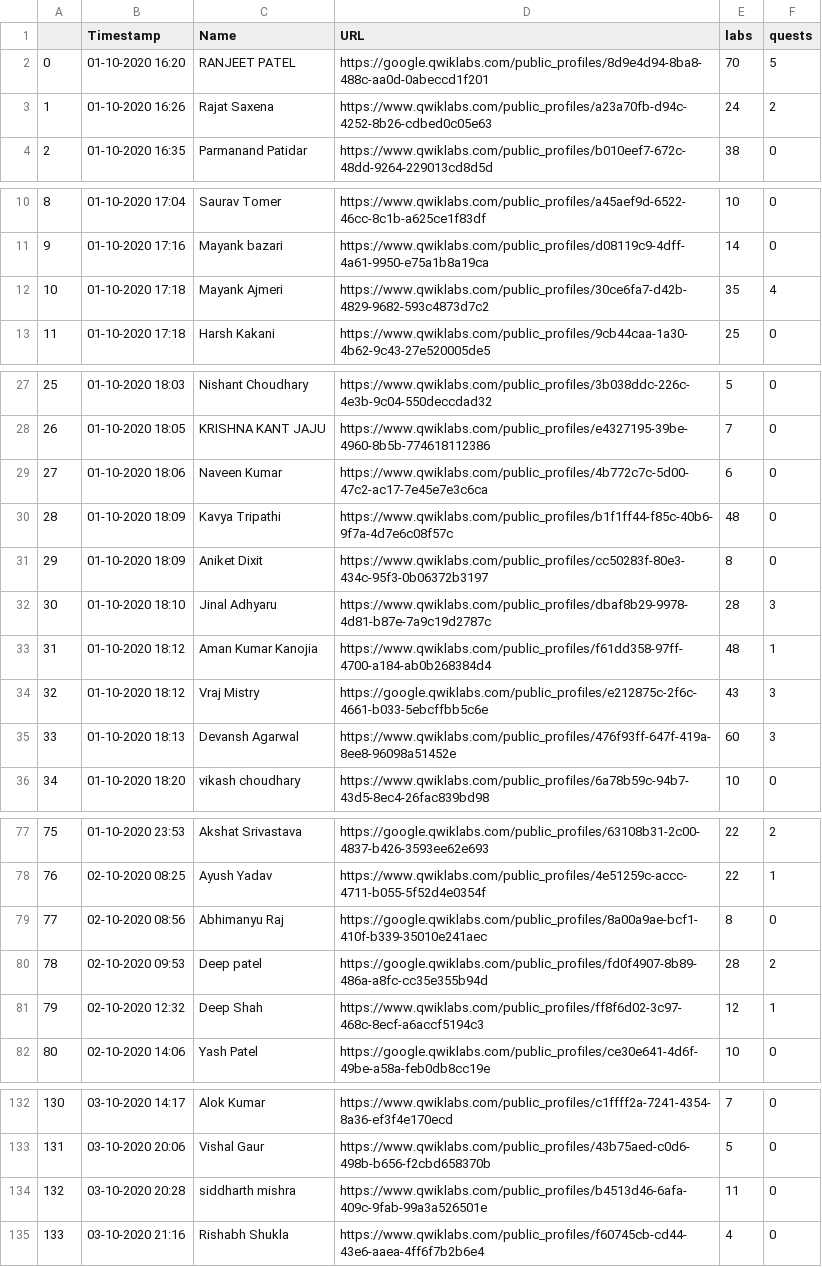
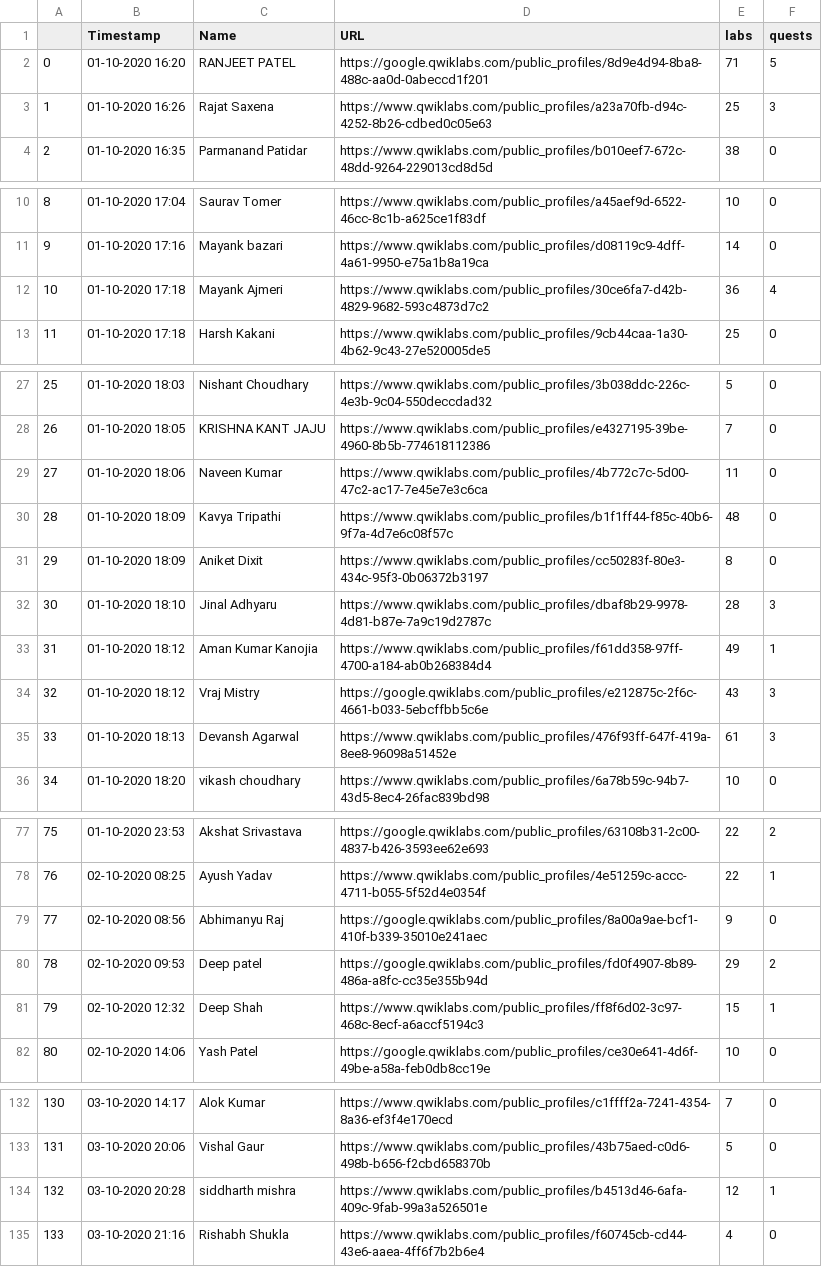
Before and after one commit to TanmayAmbadkar/gccc-dashboard, a CSV file: media/csv/iiitv_results.csv, drawn as a sheet; only a part is shown, gaps mark what is left out; the diff covers the shown part only.

```diff
--- a/media/csv/iiitv_results.csv
+++ b/media/csv/iiitv_results.csv
@@ -1,4 +1,4 @@
 ,Timestamp,Name,URL,labs,quests
-0,01-10-2020 16:20,RANJEET PATEL,https://google.qwiklabs.com/public_profiles/8d9e4d94-8ba8-488c-aa0d-0abeccd1f201,70,5
-1,01-10-2020 16:26,Rajat Saxena,https://www.qwiklabs.com/public_profiles/a23a70fb-d94c-4252-8b26-cdbed0c05e63,24,2
+0,01-10-2020 16:20,RANJEET PATEL,https://google.qwiklabs.com/public_profiles/8d9e4d94-8ba8-488c-aa0d-0abeccd1f201,71,5
+1,01-10-2020 16:26,Rajat Saxena,https://www.qwiklabs.com/public_profiles/a23a70fb-d94c-4252-8b26-cdbed0c05e63,25,3
 2,01-10-2020 16:35,Parmanand Patidar,https://www.qwiklabs.com/public_profiles/b010eef7-672c-48dd-9264-229013cd8d5d,38,0
@@ -11,3 +11,3 @@
 9,01-10-2020 17:16,Mayank bazari,https://www.qwiklabs.com/public_profiles/d08119c9-4dff-4a61-9950-e75a1b8a19ca,14,0
-10,01-10-2020 17:18,Mayank Ajmeri,https://www.qwiklabs.com/public_profiles/30ce6fa7-d42b-4829-9682-593c4873d7c2,35,4
+10,01-10-2020 17:18,Mayank Ajmeri,https://www.qwiklabs.com/public_profiles/30ce6fa7-d42b-4829-9682-593c4873d7c2,36,4
 11,01-10-2020 17:18,Harsh Kakani,https://www.qwiklabs.com/public_profiles/9cb44caa-1a30-4b62-9c43-27e520005de5,25,0
@@ -28,3 +28,3 @@
 26,01-10-2020 18:05,KRISHNA KANT JAJU,https://www.qwiklabs.com/public_profiles/e4327195-39be-4960-8b5b-774618112386,7,0
-27,01-10-2020 18:06,Naveen Kumar,https://www.qwiklabs.com/public_profiles/4b772c7c-5d00-47c2-ac17-7e45e7e3c6ca,6,0
+27,01-10-2020 18:06,Naveen Kumar,https://www.qwiklabs.com/public_profiles/4b772c7c-5d00-47c2-ac17-7e45e7e3c6ca,11,0
 28,01-10-2020 18:09,Kavya Tripathi,https://www.qwiklabs.com/public_profiles/b1f1ff44-f85c-40b6-9f7a-4d7e6c08f57c,48,0
@@ -32,5 +32,5 @@
 30,01-10-2020 18:10,Jinal Adhyaru,https://www.qwiklabs.com/public_profiles/dbaf8b29-9978-4d81-b87e-7a9c19d2787c,28,3
-31,01-10-2020 18:12,Aman Kumar Kanojia,https://www.qwiklabs.com/public_profiles/f61dd358-97ff-4700-a184-ab0b268384d4,48,1
+31,01-10-2020 18:12,Aman Kumar Kanojia,https://www.qwiklabs.com/public_profiles/f61dd358-97ff-4700-a184-ab0b268384d4,49,1
 32,01-10-2020 18:12,Vraj Mistry,https://google.qwiklabs.com/public_profiles/e212875c-2f6c-4661-b033-5ebcffbb5c6e,43,3
-33,01-10-2020 18:13,Devansh Agarwal,https://www.qwiklabs.com/public_profiles/476f93ff-647f-419a-8ee8-96098a51452e,60,3
+33,01-10-2020 18:13,Devansh Agarwal,https://www.qwiklabs.com/public_profiles/476f93ff-647f-419a-8ee8-96098a51452e,61,3
 34,01-10-2020 18:20,vikash choudhary,https://www.qwiklabs.com/public_profiles/6a78b59c-94b7-43d5-8ec4-26fac839bd98,10,0
@@ -78,5 +78,5 @@
 76,02-10-2020 08:25,Ayush Yadav,https://www.qwiklabs.com/public_profiles/4e51259c-accc-4711-b055-5f52d4e0354f,22,1
-77,02-10-2020 08:56,Abhimanyu Raj,https://google.qwiklabs.com/public_profiles/8a00a9ae-bcf1-410f-b339-35010e241aec,8,0
-78,02-10-2020 09:53,Deep patel,https://google.qwiklabs.com/public_profiles/fd0f4907-8b89-486a-a8fc-cc35e355b94d,28,2
-79,02-10-2020 12:32,Deep Shah,https://www.qwiklabs.com/public_profiles/ff8f6d02-3c97-468c-8ecf-a6accf5194c3,12,1
+77,02-10-2020 08:56,Abhimanyu Raj,https://google.qwiklabs.com/public_profiles/8a00a9ae-bcf1-410f-b339-35010e241aec,9,0
+78,02-10-2020 09:53,Deep patel,https://google.qwiklabs.com/public_profiles/fd0f4907-8b89-486a-a8fc-cc35e355b94d,29,2
+79,02-10-2020 12:32,Deep Shah,https://www.qwiklabs.com/public_profiles/ff8f6d02-3c97-468c-8ecf-a6accf5194c3,15,1
 80,02-10-2020 14:06,Yash Patel,https://google.qwiklabs.com/public_profiles/ce30e641-4d6f-49be-a58a-feb0db8cc19e,10,0
@@ -133,3 +133,3 @@
 131,03-10-2020 20:06,Vishal Gaur,https://www.qwiklabs.com/public_profiles/43b75aed-c0d6-498b-b656-f2cbd658370b,5,0
-132,03-10-2020 20:28,siddharth mishra,https://www.qwiklabs.com/public_profiles/b4513d46-6afa-409c-9fab-99a3a526501e,11,0
+132,03-10-2020 20:28,siddharth mishra,https://www.qwiklabs.com/public_profiles/b4513d46-6afa-409c-9fab-99a3a526501e,12,1
 133,03-10-2020 21:16,Rishabh Shukla,https://www.qwiklabs.com/public_profiles/f60745cb-cd44-43e6-aaea-4ff6f7b2b6e4,4,0
```
Also changed, not shown: 4 edited cells elsewhere in this file, 4 other files.
